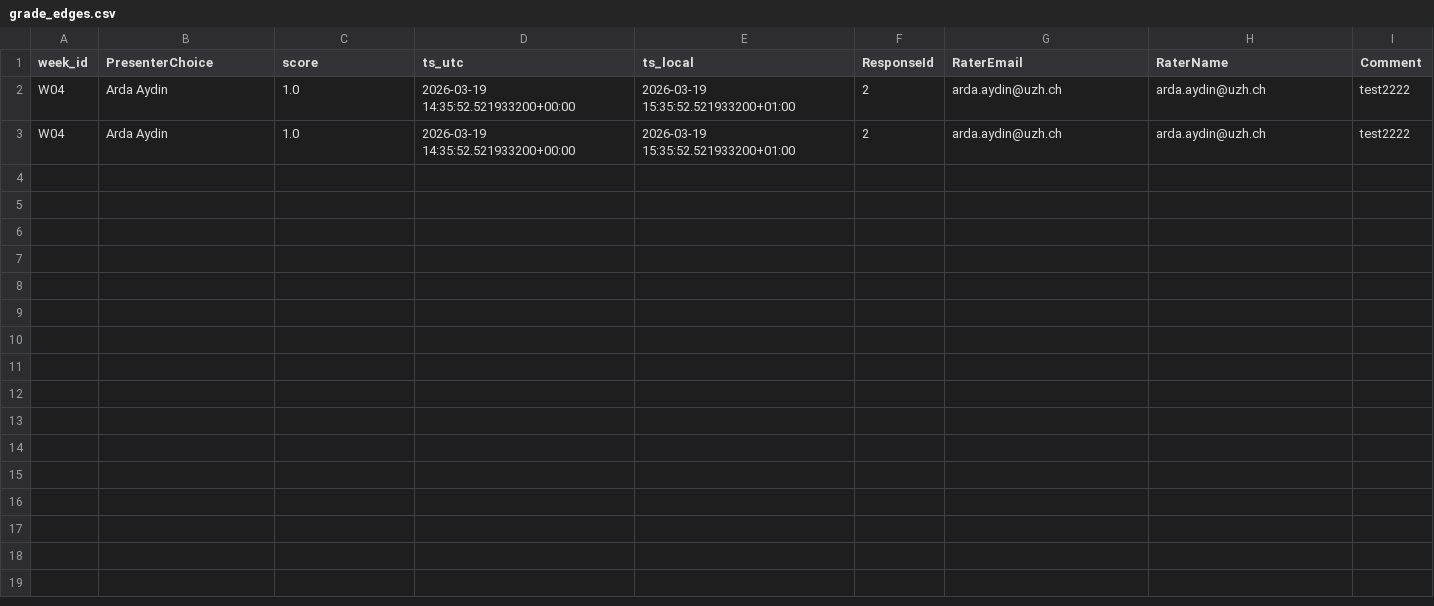
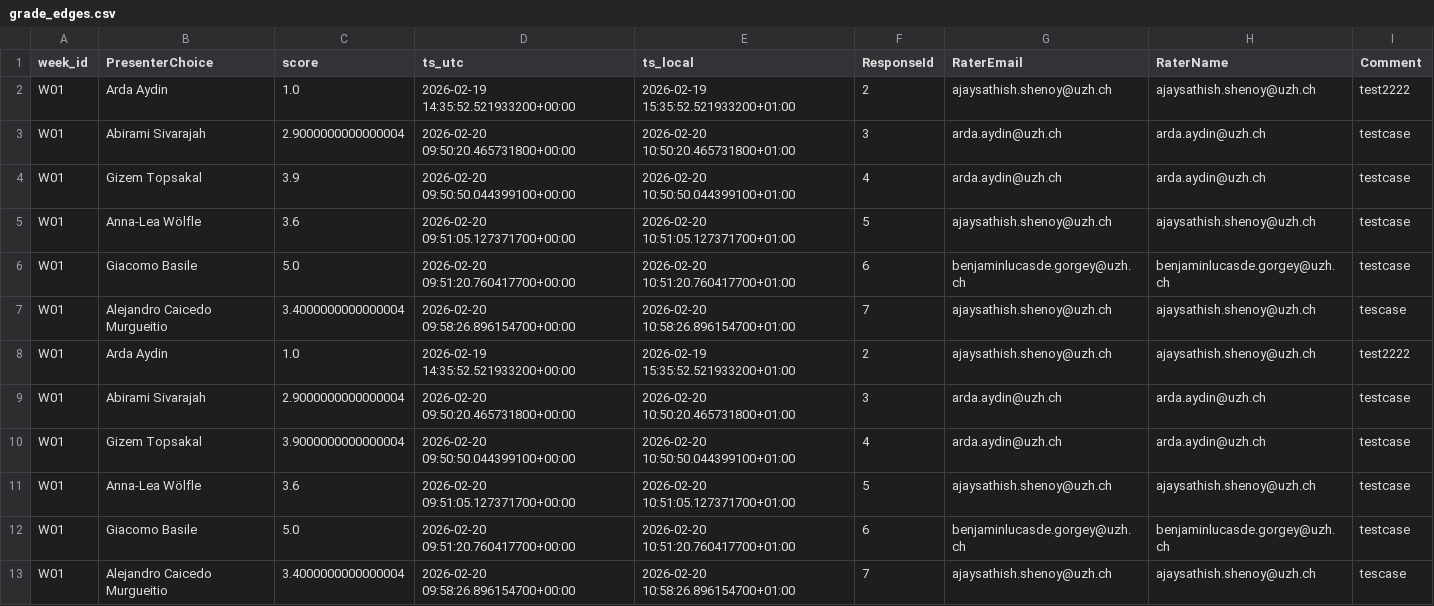
Before and after one commit to RenjieCui/Peer-Grading-Repo-archived, a CSV file: PeerGrading/Output/master/grade_edges.csv, drawn as a sheet.

```diff
--- a/PeerGrading/Output/master/grade_edges.csv
+++ b/PeerGrading/Output/master/grade_edges.csv
@@ -1,3 +1,13 @@
 week_id,PresenterChoice,score,ts_utc,ts_local,ResponseId,RaterEmail,RaterName,Comment
-W04,Arda	Aydin,1.0,2026-03-19 14:35:52.521933200+00:00,2026-03-19 15:35:52.521933200+01:00,2,arda.aydin@uzh.ch,arda.aydin@uzh.ch,test2222
-W04,Arda	Aydin,1.0,2026-03-19 14:35:52.521933200+00:00,2026-03-19 15:35:52.521933200+01:00,2,arda.aydin@uzh.ch,arda.aydin@uzh.ch,test2222
+W01,Arda	Aydin,1.0,2026-02-19 14:35:52.521933200+00:00,2026-02-19 15:35:52.521933200+01:00,2,ajaysathish.shenoy@uzh.ch,ajaysathish.shenoy@uzh.ch,test2222
+W01,Abirami	Sivarajah,2.9000000000000004,2026-02-20 09:50:20.465731800+00:00,2026-02-20 10:50:20.465731800+01:00,3,arda.aydin@uzh.ch,arda.aydin@uzh.ch,testcase
+W01,Gizem	Topsakal,3.9,2026-02-20 09:50:50.044399100+00:00,2026-02-20 10:50:50.044399100+01:00,4,arda.aydin@uzh.ch,arda.aydin@uzh.ch,testcase
+W01,Anna-Lea	Wölfle,3.6,2026-02-20 09:51:05.127371700+00:00,2026-02-20 10:51:05.127371700+01:00,5,ajaysathish.shenoy@uzh.ch,ajaysathish.shenoy@uzh.ch,testcase
+W01,Giacomo	Basile,5.0,2026-02-20 09:51:20.760417700+00:00,2026-02-20 10:51:20.760417700+01:00,6,benjaminlucasde.gorgey@uzh.ch,benjaminlucasde.gorgey@uzh.ch,testcase
+W01,Alejandro	Caicedo Murgueitio,3.4000000000000004,2026-02-20 09:58:26.896154700+00:00,2026-02-20 10:58:26.896154700+01:00,7,ajaysathish.shenoy@uzh.ch,ajaysathish.shenoy@uzh.ch,tescase
+W01,Arda	Aydin,1.0,2026-02-19 14:35:52.521933200+00:00,2026-02-19 15:35:52.521933200+01:00,2,ajaysathish.shenoy@uzh.ch,ajaysathish.shenoy@uzh.ch,test2222
+W01,Abirami	Sivarajah,2.9000000000000004,2026-02-20 09:50:20.465731800+00:00,2026-02-20 10:50:20.465731800+01:00,3,arda.aydin@uzh.ch,arda.aydin@uzh.ch,testcase
+W01,Gizem	Topsakal,3.9000000000000004,2026-02-20 09:50:50.044399100+00:00,2026-02-20 10:50:50.044399100+01:00,4,arda.aydin@uzh.ch,arda.aydin@uzh.ch,testcase
+W01,Anna-Lea	Wölfle,3.6,2026-02-20 09:51:05.127371700+00:00,2026-02-20 10:51:05.127371700+01:00,5,ajaysathish.shenoy@uzh.ch,ajaysathish.shenoy@uzh.ch,testcase
+W01,Giacomo	Basile,5.0,2026-02-20 09:51:20.760417700+00:00,2026-02-20 10:51:20.760417700+01:00,6,benjaminlucasde.gorgey@uzh.ch,benjaminlucasde.gorgey@uzh.ch,testcase
+W01,Alejandro	Caicedo Murgueitio,3.4000000000000004,2026-02-20 09:58:26.896154700+00:00,2026-02-20 10:58:26.896154700+01:00,7,ajaysathish.shenoy@uzh.ch,ajaysathish.shenoy@uzh.ch,tescase
```
Also changed, not shown: PeerGrading/Output/attendance_W04.csv, PeerGrading/Output/weekly_summary_ALL.csv, 9 other files.
